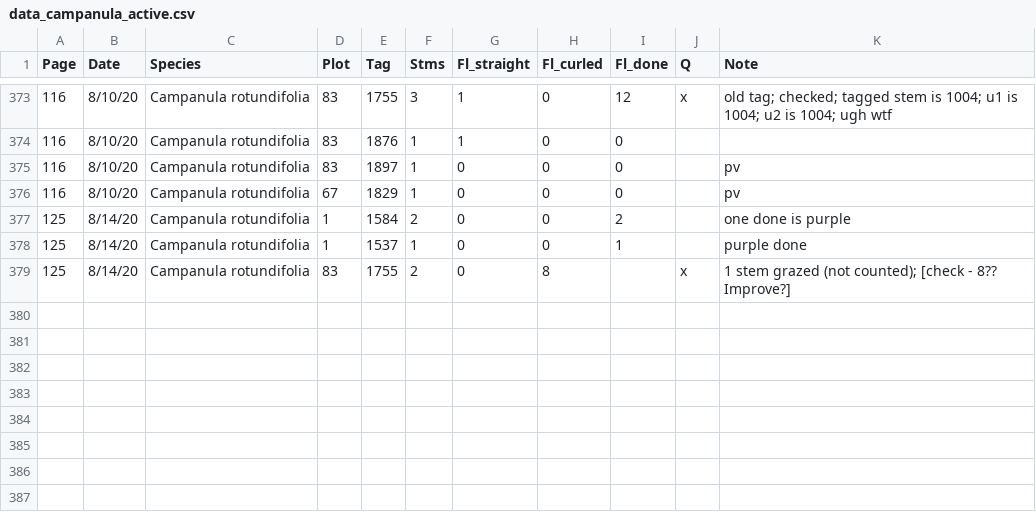
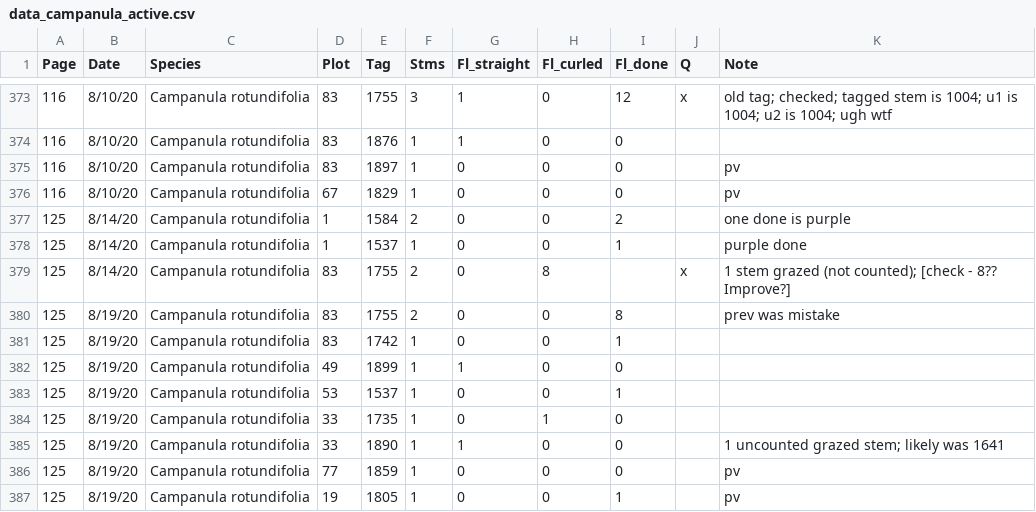
Before and after one commit to melbourne-lab/canopy_flowering, a CSV file: data/data_campanula_active.csv, drawn as a sheet; only a part is shown, gaps mark what is left out.

Commit message:
enter august 19 data

```diff
--- a/data/data_campanula_active.csv
+++ b/data/data_campanula_active.csv
@@ -379 +379,9 @@
 125,8/14/20,Campanula rotundifolia,83,1755,2,0,8,,x,1 stem grazed (not counted); [check - 8?? Improve?]
+125,8/19/20,Campanula rotundifolia,83,1755,2,0,0,8,,prev was mistake
+125,8/19/20,Campanula rotundifolia,83,1742,1,0,0,1,,
+125,8/19/20,Campanula rotundifolia,49,1899,1,1,0,0,,
+125,8/19/20,Campanula rotundifolia,53,1537,1,0,0,1,,
+125,8/19/20,Campanula rotundifolia,33,1735,1,0,1,0,,
+125,8/19/20,Campanula rotundifolia,33,1890,1,1,0,0,,1 uncounted grazed stem; likely was 1641
+125,8/19/20,Campanula rotundifolia,77,1859,1,0,0,0,,pv
+125,8/19/20,Campanula rotundifolia,19,1805,1,0,0,1,,pv
```
Also changed, not shown: 1 other file.
